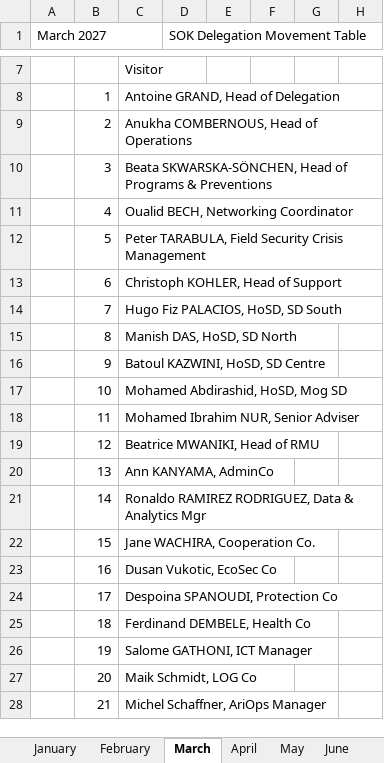
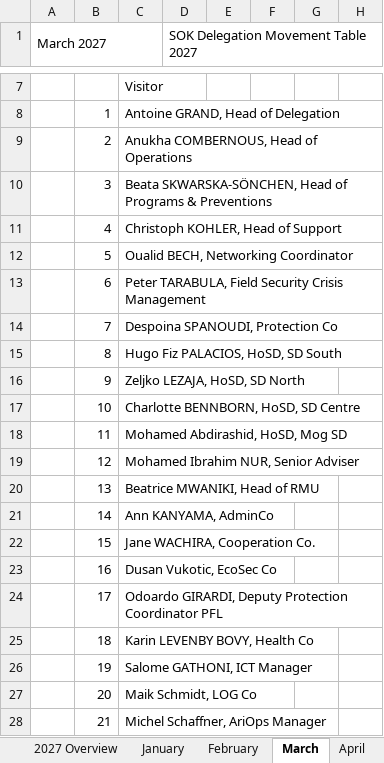
Before and after one commit to adoyodavid6-ai/Elans, an Excel workbook: SOK_Movement_Table_2027.xlsx, sheet March, drawn as a sheet; only a part is shown, gaps mark what is left out; values as stored, in another font and other column widths than the file's, no cell formats; the diff covers the shown part only; the diff names each change by its address in the sheet, - before the commit and + after, or states it on an @@ line.

```diff
--- a/SOK_Movement_Table_2027.xlsx (sheet March)
+++ b/SOK_Movement_Table_2027.xlsx (sheet March)
+sheet tab: 2027 Overview
-D1: SOK Delegation Movement Table
+D1: SOK Delegation Movement Table 2027
-C11: Oualid BECH, Networking Coordinator
+C11: Christoph KOHLER, Head of Support
-C12: Peter TARABULA, Field Security Crisis Management
+C12: Oualid BECH, Networking Coordinator
-C13: Christoph KOHLER, Head of Support
+C13: Peter TARABULA, Field Security Crisis Management
-C14: Hugo Fiz PALACIOS, HoSD, SD South
+C14: Despoina SPANOUDI, Protection Co
-C15: Manish DAS, HoSD, SD North
+C15: Hugo Fiz PALACIOS, HoSD, SD South
-C16: Batoul KAZWINI, HoSD, SD Centre
+C16: Zeljko LEZAJA, HoSD, SD North
-C17: Mohamed Abdirashid, HoSD, Mog SD
+C17: Charlotte BENNBORN, HoSD, SD Centre
-C18: Mohamed Ibrahim NUR, Senior Adviser
+C18: Mohamed Abdirashid, HoSD, Mog SD
-C19: Beatrice MWANIKI, Head of RMU
+C19: Mohamed Ibrahim NUR, Senior Adviser
-C20: Ann KANYAMA, AdminCo
+C20: Beatrice MWANIKI, Head of RMU
-C21: Ronaldo RAMIREZ RODRIGUEZ, Data & Analytics Mgr
+C21: Ann KANYAMA, AdminCo
-C24: Despoina SPANOUDI, Protection Co
+C24: Odoardo GIRARDI, Deputy Protection Coordinator PFL
-C25: Ferdinand DEMBELE, Health Co
+C25: Karin LEVENBY BOVY, Health Co
```
Also changed, not shown: 2 added rows and 28 edited cells elsewhere in this sheet, sheet December, sheet October, sheet May, sheet April, sheet November, sheet September, 5 more sheets, cell formats.
